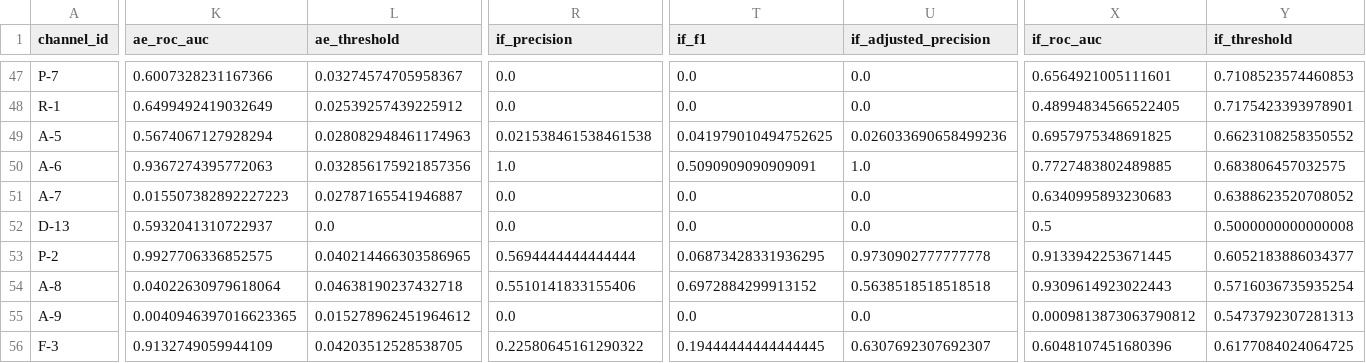
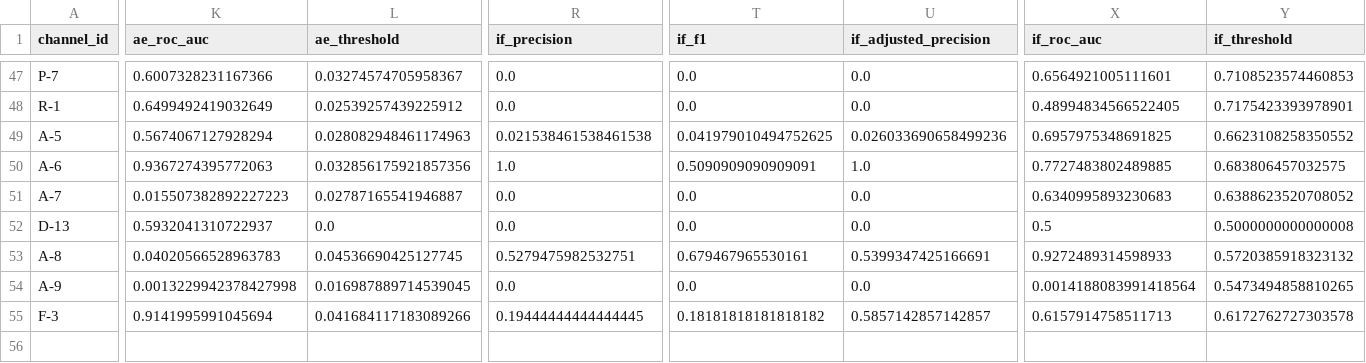
Before and after one commit to aarohi1822/NetSentrix, a CSV file: data/processed/evaluation/smap_channel_metrics.csv, drawn as a sheet; only a part is shown, gaps mark what is left out; removed rows and columns are numbered as before the commit, all else as after; rows hold the shown columns only; the diff covers the shown part only; the diff names each change by its address in the sheet, - before the commit and + after, or states it on an @@ line.

```diff
--- a/data/processed/evaluation/smap_channel_metrics.csv
+++ b/data/processed/evaluation/smap_channel_metrics.csv
-row 53: P-2 | 0.9927706336852575 | 0.040214466303586965 | 0.5694444444444444 | 0.06873428331936295 | 0.9730902777777778 | 0.9133942253671445 | 0.6052183886034377
-K53 (ae_roc_auc): 0.04022630979618064
+K53 (ae_roc_auc): 0.04020566528963783
-L53 (ae_threshold): 0.04638190237432718
+L53 (ae_threshold): 0.04536690425127745
-R53 (if_precision): 0.5510141833155406
+R53 (if_precision): 0.5279475982532751
-T53 (if_f1): 0.6972884299913152
+T53 (if_f1): 0.679467965530161
-U53 (if_adjusted_precision): 0.5638518518518518
+U53 (if_adjusted_precision): 0.5399347425166691
-X53 (if_roc_auc): 0.9309614923022443
+X53 (if_roc_auc): 0.9272489314598933
-Y53 (if_threshold): 0.5716036735935254
+Y53 (if_threshold): 0.5720385918323132
-K54 (ae_roc_auc): 0.0040946397016623365
+K54 (ae_roc_auc): 0.0013229942378427998
-L54 (ae_threshold): 0.015278962451964612
+L54 (ae_threshold): 0.016987889714539045
-X54 (if_roc_auc): 0.0009813873063790812
+X54 (if_roc_auc): 0.0014188083991418564
-Y54 (if_threshold): 0.5473792307281313
+Y54 (if_threshold): 0.5473494858810265
-K55 (ae_roc_auc): 0.9132749059944109
+K55 (ae_roc_auc): 0.9141995991045694
-L55 (ae_threshold): 0.04203512528538705
+L55 (ae_threshold): 0.041684117183089266
-R55 (if_precision): 0.22580645161290322
+R55 (if_precision): 0.19444444444444445
-T55 (if_f1): 0.19444444444444445
+T55 (if_f1): 0.18181818181818182
-U55 (if_adjusted_precision): 0.6307692307692307
+U55 (if_adjusted_precision): 0.5857142857142857
-X55 (if_roc_auc): 0.6048107451680396
+X55 (if_roc_auc): 0.6157914758511713
-Y55 (if_threshold): 0.6177084024064725
+Y55 (if_threshold): 0.6172762727303578
```
Also changed, not shown: 14 edited cells elsewhere in this file, data/processed/evaluation/smap_attribution_injections.csv, 6 other files.
